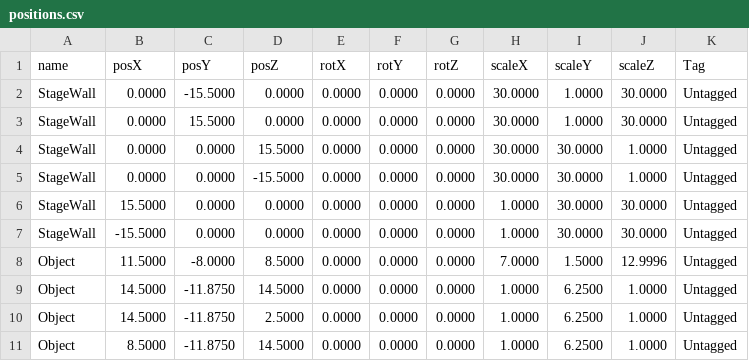
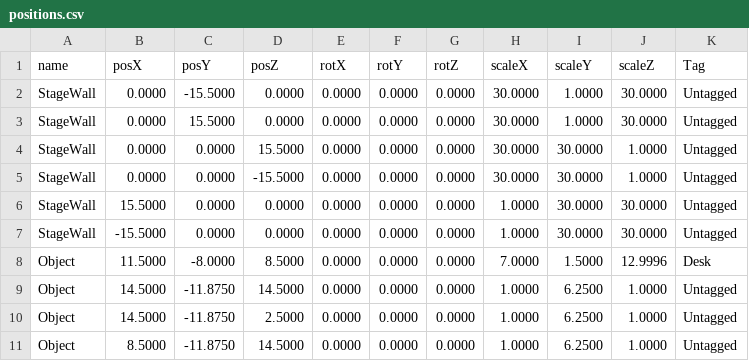
Before and after one commit to wizgame2023/2025afterGame, a CSV file: 2025afterGame/media/Stage/positions.csv, drawn as a sheet; only a part is shown.

```diff
--- a/2025afterGame/media/Stage/positions.csv
+++ b/2025afterGame/media/Stage/positions.csv
@@ -7,3 +7,3 @@ StageWall,15.5000,0.0000,0.0000,0.0000,0.0000,0.0000,1.0000,30.0000,30.0000,Unta
 StageWall,-15.5000,0.0000,0.0000,0.0000,0.0000,0.0000,1.0000,30.0000,30.0000,Untagged
-Object,11.5000,-8.0000,8.5000,0.0000,0.0000,0.0000,7.0000,1.5000,12.9996,Untagged
+Object,11.5000,-8.0000,8.5000,0.0000,0.0000,0.0000,7.0000,1.5000,12.9996,Desk
 Object,14.5000,-11.8750,14.5000,0.0000,0.0000,0.0000,1.0000,6.2500,1.0000,Untagged
```
Also changed, not shown: 4 other files.
